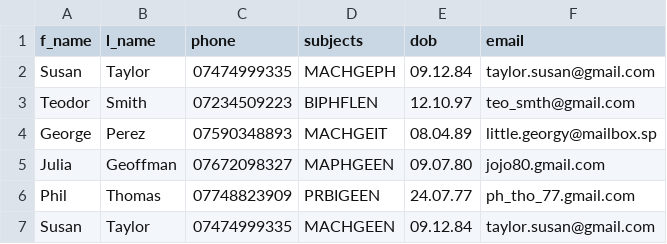
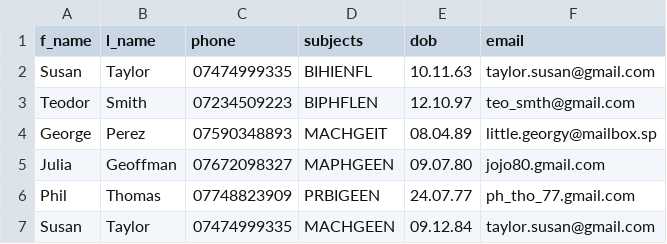
Before and after one commit to tschiboka/student_management_sys, a CSV file: students.csv, drawn as a sheet; only a part is shown.

Commit message:
modify student funtion is done

```diff
--- a/students.csv
+++ b/students.csv
@@ -1,3 +1,3 @@
 f_name,l_name,phone,subjects,dob,email
-Susan,Taylor,07474999335,MACHGEPH,09.12.84,taylor.susan@gmail.com
+Susan,Taylor,07474999335,BIHIENFL,10.11.63,taylor.susan@gmail.com
 Teodor,Smith,07234509223,BIPHFLEN,12.10.97,teo_smth@gmail.com
```
Also changed, not shown: 1 other file.
